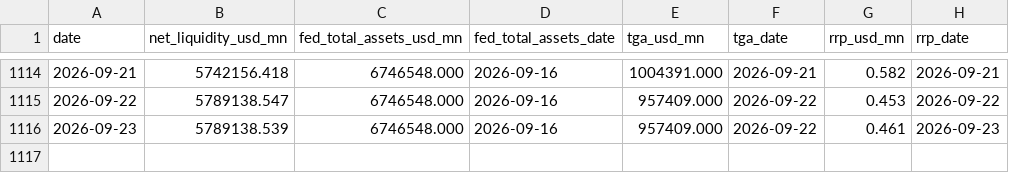
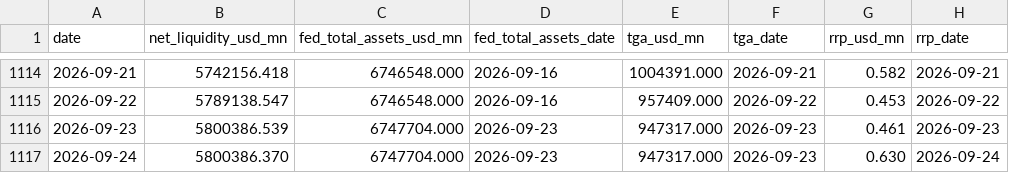
Before and after one commit to Fredpipi/fed-tga-rrp-liquidity, a CSV file: data/liquidity_history.csv, drawn as a sheet; only a part is shown, gaps mark what is left out.

```diff
--- a/data/liquidity_history.csv
+++ b/data/liquidity_history.csv
@@ -1115,2 +1115,3 @@ date,net_liquidity_usd_mn,fed_total_assets_usd_mn,fed_total_assets_date,tga_usd_
 2026-09-22,5789138.547,6746548.000,2026-09-16,957409.000,2026-09-22,0.453,2026-09-22
-2026-09-23,5789138.539,6746548.000,2026-09-16,957409.000,2026-09-22,0.461,2026-09-23
+2026-09-23,5800386.539,6747704.000,2026-09-23,947317.000,2026-09-23,0.461,2026-09-23
+2026-09-24,5800386.370,6747704.000,2026-09-23,947317.000,2026-09-23,0.630,2026-09-24
```
Also changed, not shown: data/fed_total_assets.csv, data/rrp.csv, 5 other files.
